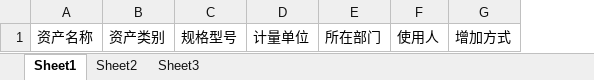
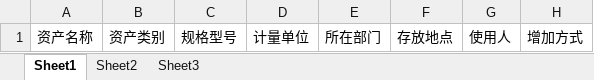
Before and after one commit to xiaopengkuang/famis, an Excel workbook: code/SystemFile/EXCEL导入数据模板.xlsx, sheet Sheet1, drawn as a sheet; only a part is shown; values as stored, in another font and other column widths than the file's, no borders; the diff names each change by its address in the sheet, - before the commit and + after, or states it on an @@ line.

```diff
--- a/code/SystemFile/EXCEL导入数据模板.xlsx (sheet Sheet1)
+++ b/code/SystemFile/EXCEL导入数据模板.xlsx (sheet Sheet1)
+column F, row 1: 存放地点
```
Also changed, not shown: 4 other files.
